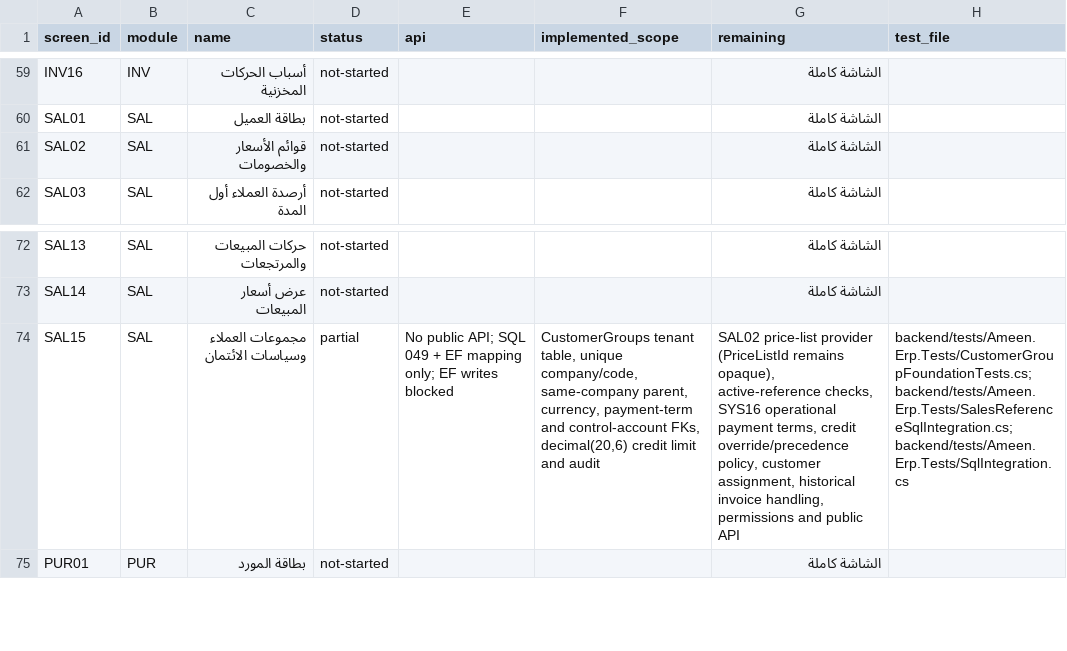
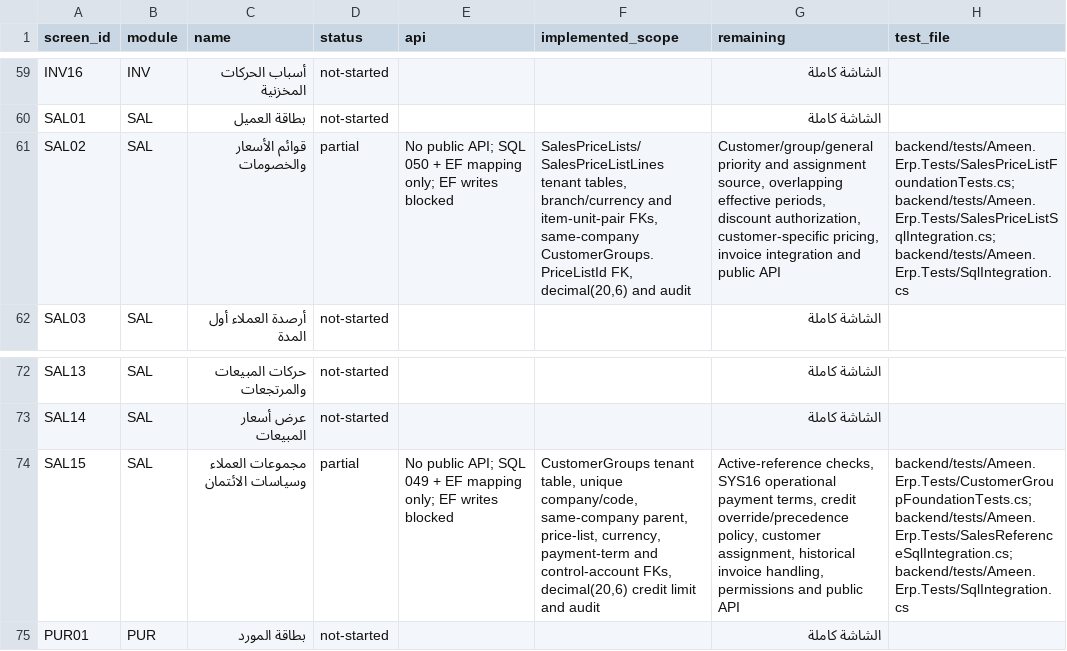
Before and after one commit to ameenalqershi/ameen-erp, a CSV file: docs/backend/screens-implementation.csv, drawn as a sheet; only a part is shown, gaps mark what is left out; the diff names each change by its address in the sheet, - before the commit and + after, or states it on an @@ line.

```diff
--- a/docs/backend/screens-implementation.csv
+++ b/docs/backend/screens-implementation.csv
-D61 (status): not-started
+D61 (status): partial
-E61 (api): (empty)
+E61 (api): No public API; SQL 050 + EF mapping only; EF writes blocked
-F61 (implemented_scope): (empty)
+F61 (implemented_scope): SalesPriceLists/SalesPriceListLines tenant tables, branch/currency and item-unit-pair FKs, same-company CustomerGroups.PriceListId FK, decimal(20,6) and audit
-G61 (remaining): الشاشة كاملة
+G61 (remaining): Customer/group/general priority and assignment source, overlapping effective periods, discount authorization, customer-specific pricing, invoice integration and public API
-H61 (test_file): (empty)
+H61 (test_file): backend/tests/Ameen.Erp.Tests/SalesPriceListFoundationTests.cs; backend/tests/Ameen.Erp.Tests/SalesPriceListSqlIntegration.cs; backend/tests/Ameen.Erp.Tests/SqlIntegration.cs
-F74 (implemented_scope): …same-company parent, currency, payment-term…
+F74 (implemented_scope): …same-company parent, price-list, currency, payment-term…
-G74 (remaining): SAL02 price-list provider (PriceListId remains opaque), active-reference checks, SYS16…
+G74 (remaining): Active-reference checks, SYS16…
```
Also changed, not shown: docs/backend/fields-implementation.csv, 14 other files.
